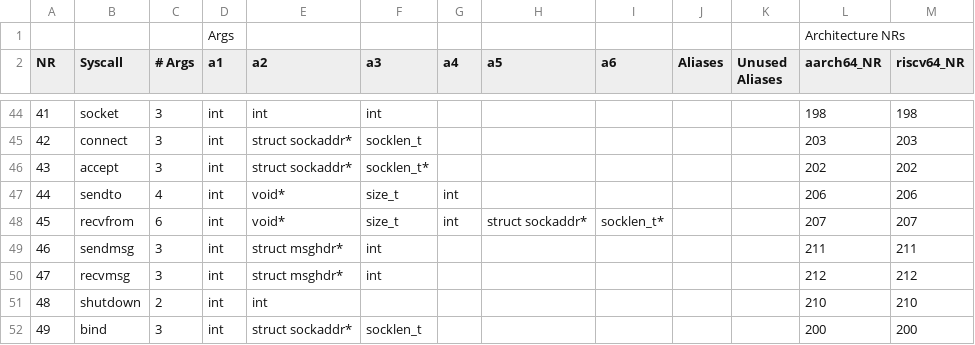
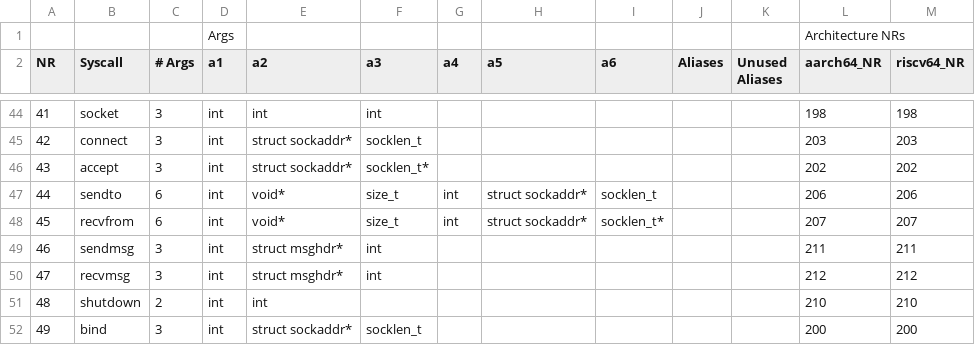
Before and after one commit to arjunr2/WALI, a CSV file: scripts/syscall_full_format.csv, drawn as a sheet; only a part is shown, gaps mark what is left out.

Commit message:
Fix sendto using 4 instead of 6 arg bug

```diff
--- a/scripts/syscall_full_format.csv
+++ b/scripts/syscall_full_format.csv
@@ -46,3 +46,3 @@ NR,Syscall,# Args,a1,a2,a3,a4,a5,a6,Aliases,Unused Aliases,aarch64_NR,riscv64_NR
 43,accept,3,int,struct sockaddr*,socklen_t*,,,,,,202,202
-44,sendto,4,int,void*,size_t,int,,,,,206,206
+44,sendto,6,int,void*,size_t,int,struct sockaddr*,socklen_t,,,206,206
 45,recvfrom,6,int,void*,size_t,int,struct sockaddr*,socklen_t*,,,207,207
```
